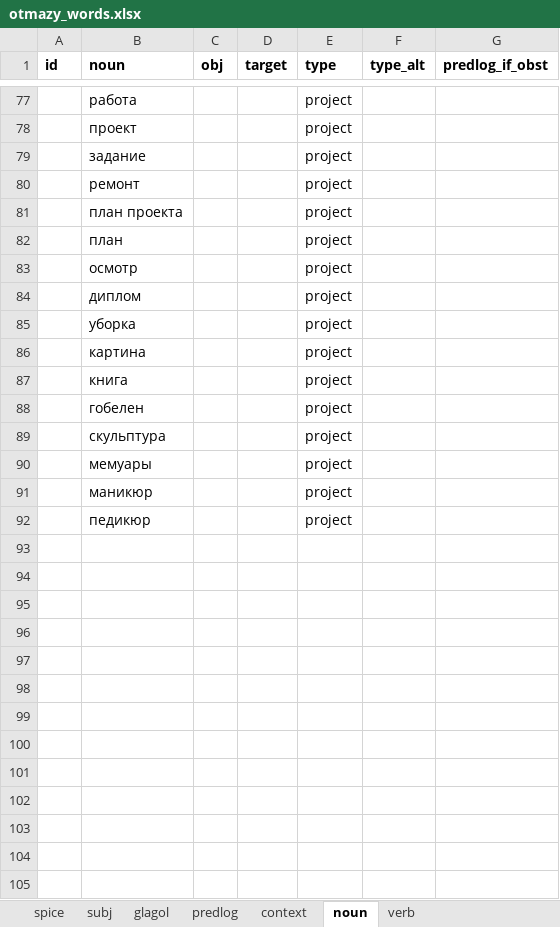
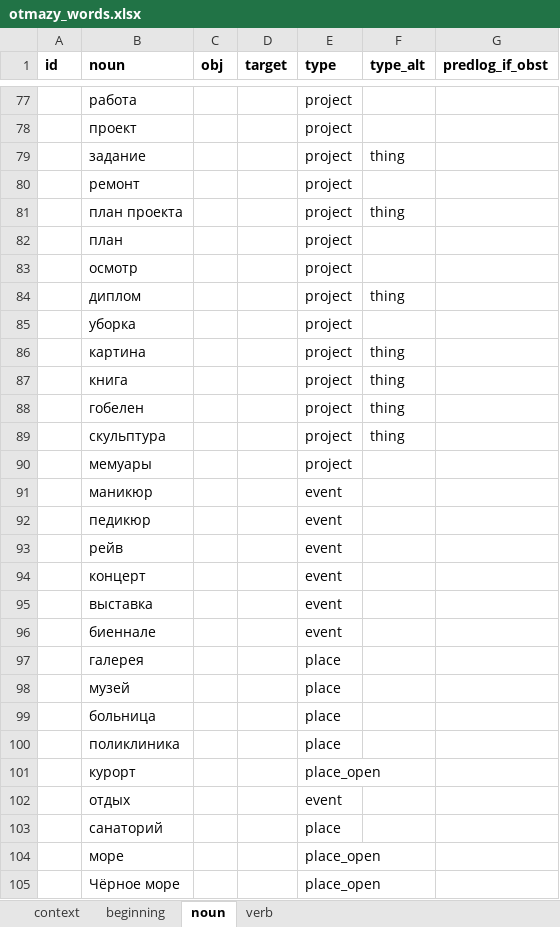
Before and after one commit to dartungar/otmazy-bot, an Excel workbook: otmazy_words.xlsx, sheet noun, drawn as a sheet; only a part is shown, gaps mark what is left out; values as stored, in another font and other column widths than the file's, no borders; charts and pictures not drawn; the diff covers the shown part only; the diff names each change by its address in the sheet, - before the commit and + after, or states it on an @@ line.

```diff
--- a/otmazy_words.xlsx (sheet noun)
+++ b/otmazy_words.xlsx (sheet noun)
-sheet tab: spice
@@ sheet tab hidden: subj @@
@@ sheet tab hidden: glagol @@
@@ sheet tab hidden: predlog @@
+sheet tab: beginning
-F79 (type_alt): (empty)
+F79 (type_alt): thing
-F81 (type_alt): (empty)
+F81 (type_alt): thing
-F84 (type_alt): (empty)
+F84 (type_alt): thing
-F86:F89 (type_alt): (empty)
+F86:F89 (type_alt): thing
-E91:E92 (type): project
+E91:E92 (type): event
+row 93:  | рейв |  |  | event
+row 94:  | концерт |  |  | event
+row 95:  | выставка |  |  | event
+row 96:  | биеннале |  |  | event
+row 97:  | галерея |  |  | place
+row 98:  | музей |  |  | place
+row 99:  | больница |  |  | place
+row 100:  | поликлиника |  |  | place
+row 101:  | курорт |  |  | place_open
+row 102:  | отдых |  |  | event
+row 103:  | санаторий |  |  | place
+row 104:  | море |  |  | place_open
+row 105:  | Чёрное море |  |  | place_open
```
Also changed, not shown: 6 added rows, 1 removed row and 1 edited cell elsewhere in this sheet, sheet verb, 6 other files.
